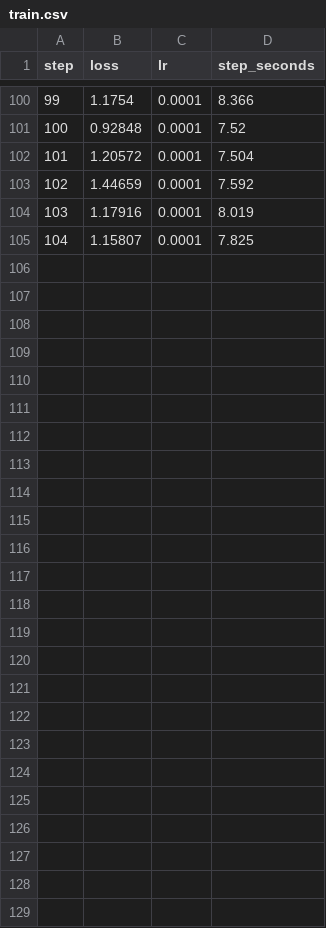
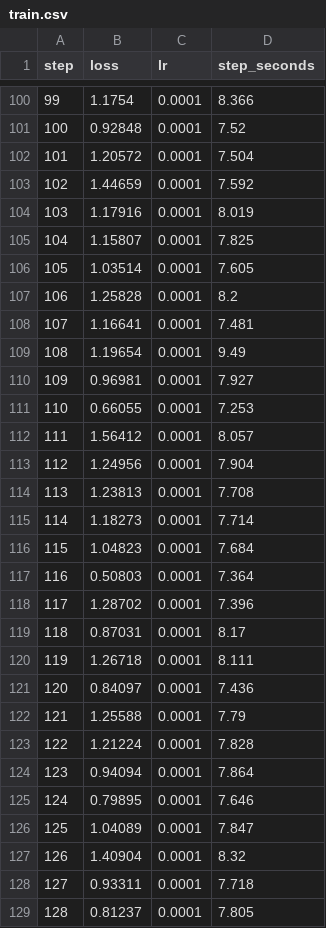
Before and after one commit to andrew1234-arch/brink, a CSV file: results/repair/safety_mix/train.csv, drawn as a sheet; only a part is shown, gaps mark what is left out; the diff names each change by its address in the sheet, - before the commit and + after, or states it on an @@ line.

```diff
--- a/results/repair/safety_mix/train.csv
+++ b/results/repair/safety_mix/train.csv
+row 106: 105 | 1.03514 | 0.0001 | 7.605
+row 107: 106 | 1.25828 | 0.0001 | 8.2
+row 108: 107 | 1.16641 | 0.0001 | 7.481
+row 109: 108 | 1.19654 | 0.0001 | 9.49
+row 110: 109 | 0.96981 | 0.0001 | 7.927
+row 111: 110 | 0.66055 | 0.0001 | 7.253
+row 112: 111 | 1.56412 | 0.0001 | 8.057
+row 113: 112 | 1.24956 | 0.0001 | 7.904
+row 114: 113 | 1.23813 | 0.0001 | 7.708
+row 115: 114 | 1.18273 | 0.0001 | 7.714
+row 116: 115 | 1.04823 | 0.0001 | 7.684
+row 117: 116 | 0.50803 | 0.0001 | 7.364
+row 118: 117 | 1.28702 | 0.0001 | 7.396
+row 119: 118 | 0.87031 | 0.0001 | 8.17
+row 120: 119 | 1.26718 | 0.0001 | 8.111
+row 121: 120 | 0.84097 | 0.0001 | 7.436
+row 122: 121 | 1.25588 | 0.0001 | 7.79
+row 123: 122 | 1.21224 | 0.0001 | 7.828
+row 124: 123 | 0.94094 | 0.0001 | 7.864
+row 125: 124 | 0.79895 | 0.0001 | 7.646
+row 126: 125 | 1.04089 | 0.0001 | 7.847
+row 127: 126 | 1.40904 | 0.0001 | 8.32
+row 128: 127 | 0.93311 | 0.0001 | 7.718
+row 129: 128 | 0.81237 | 0.0001 | 7.805
```
Also changed, not shown: results/repair/safety_mix/evals.csv, results/repair/safety_mix/probe.csv, 6 other files.
